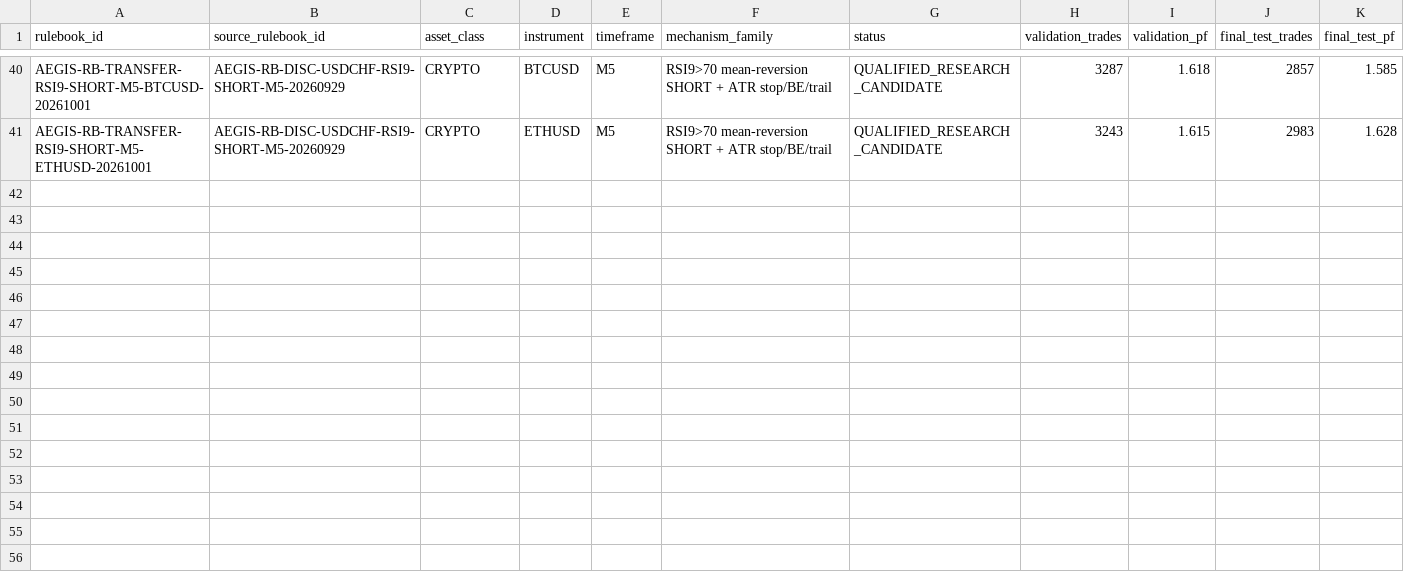
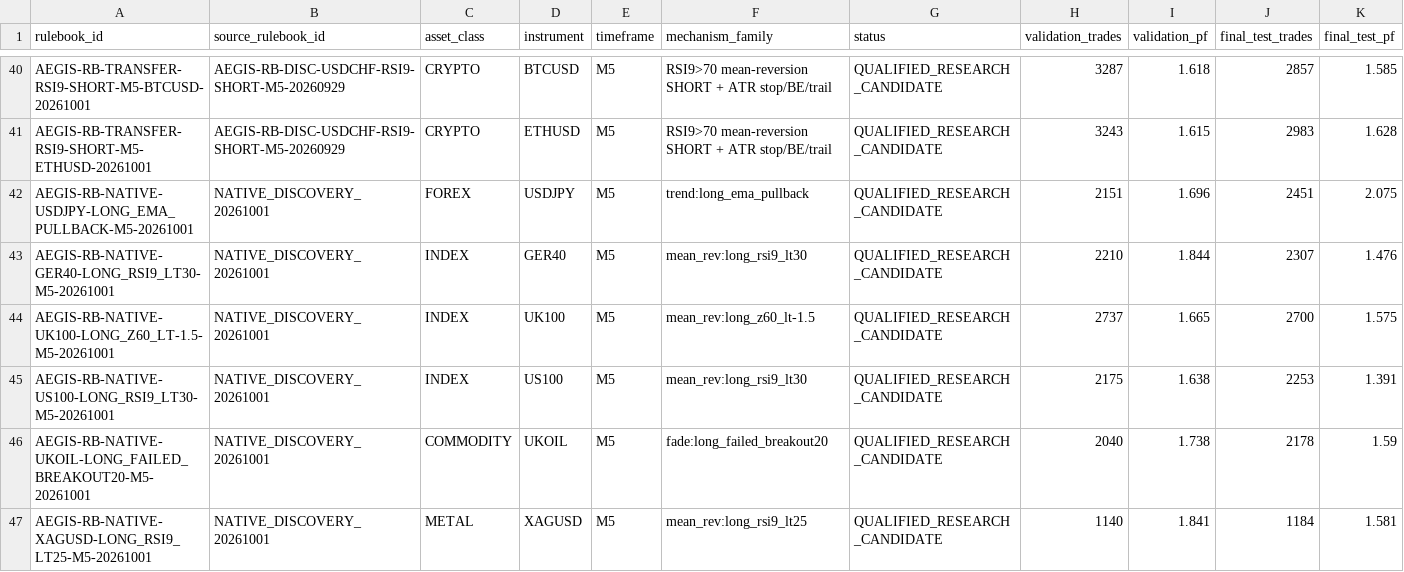
Before and after one commit to honeydewnuts-pixel/AEGIS_Platform_Server, a CSV file: registry/v40/AEGIS_V40_RULEBOOK_REGISTRY.csv, drawn as a sheet; only a part is shown, gaps mark what is left out; rows hold the shown columns only; the diff names each change by its address in the sheet, - before the commit and + after, or states it on an @@ line.

Commit message:
feat(registry): native discovery for failed-transfer instruments
Independent per-instrument discovery (not RSI9 transfer):
QUALIFIED research: USDJPY, GER40, UK100, US100, UKOIL, XAGUSD
NOT qualified: US500, USOIL, XAUUSD

All new rulebooks: production_authorized=false, RESEARCH_ELIGIBLE only.

```diff
--- a/registry/v40/AEGIS_V40_RULEBOOK_REGISTRY.csv
+++ b/registry/v40/AEGIS_V40_RULEBOOK_REGISTRY.csv
+row 42: AEGIS-RB-NATIVE-USDJPY-LONG_EMA_PULLBACK-M5-20261001 | NATIVE_DISCOVERY_20261001 | FOREX | USDJPY | M5 | trend:long_ema_pullback | QUALIFIED_RESEARCH_CANDIDATE | 2151 | 1.696 | 2451 | 2.075
+row 43: AEGIS-RB-NATIVE-GER40-LONG_RSI9_LT30-M5-20261001 | NATIVE_DISCOVERY_20261001 | INDEX | GER40 | M5 | mean_rev:long_rsi9_lt30 | QUALIFIED_RESEARCH_CANDIDATE | 2210 | 1.844 | 2307 | 1.476
+row 44: AEGIS-RB-NATIVE-UK100-LONG_Z60_LT-1.5-M5-20261001 | NATIVE_DISCOVERY_20261001 | INDEX | UK100 | M5 | mean_rev:long_z60_lt-1.5 | QUALIFIED_RESEARCH_CANDIDATE | 2737 | 1.665 | 2700 | 1.575
+row 45: AEGIS-RB-NATIVE-US100-LONG_RSI9_LT30-M5-20261001 | NATIVE_DISCOVERY_20261001 | INDEX | US100 | M5 | mean_rev:long_rsi9_lt30 | QUALIFIED_RESEARCH_CANDIDATE | 2175 | 1.638 | 2253 | 1.391
+row 46: AEGIS-RB-NATIVE-UKOIL-LONG_FAILED_BREAKOUT20-M5-20261001 | NATIVE_DISCOVERY_20261001 | COMMODITY | UKOIL | M5 | fade:long_failed_breakout20 | QUALIFIED_RESEARCH_CANDIDATE | 2040 | 1.738 | 2178 | 1.59
+row 47: AEGIS-RB-NATIVE-XAGUSD-LONG_RSI9_LT25-M5-20261001 | NATIVE_DISCOVERY_20261001 | METAL | XAGUSD | M5 | mean_rev:long_rsi9_lt25 | QUALIFIED_RESEARCH_CANDIDATE | 1140 | 1.841 | 1184 | 1.581
```
Also changed, not shown: registry/v40/AEGIS_V40_INSTRUMENT_REGISTRY.csv, 8 other files.
